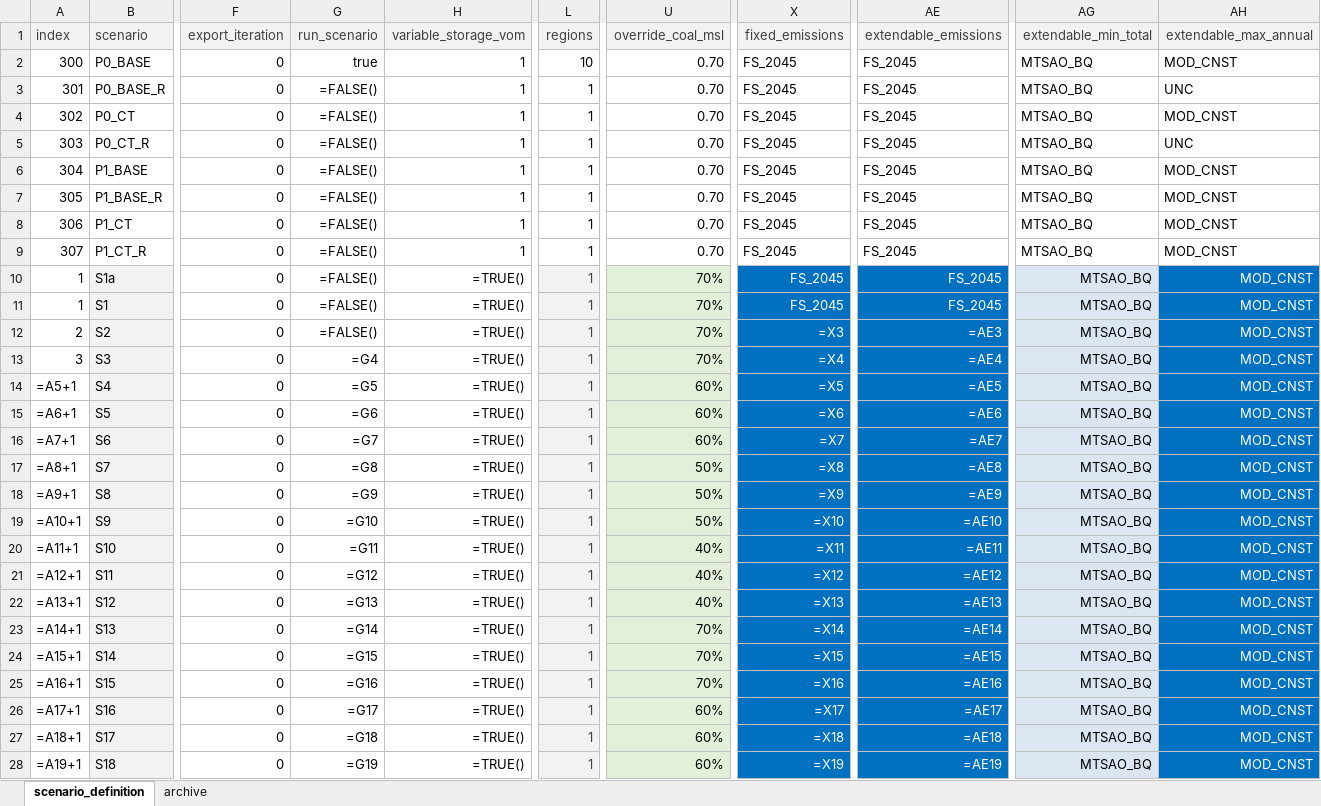
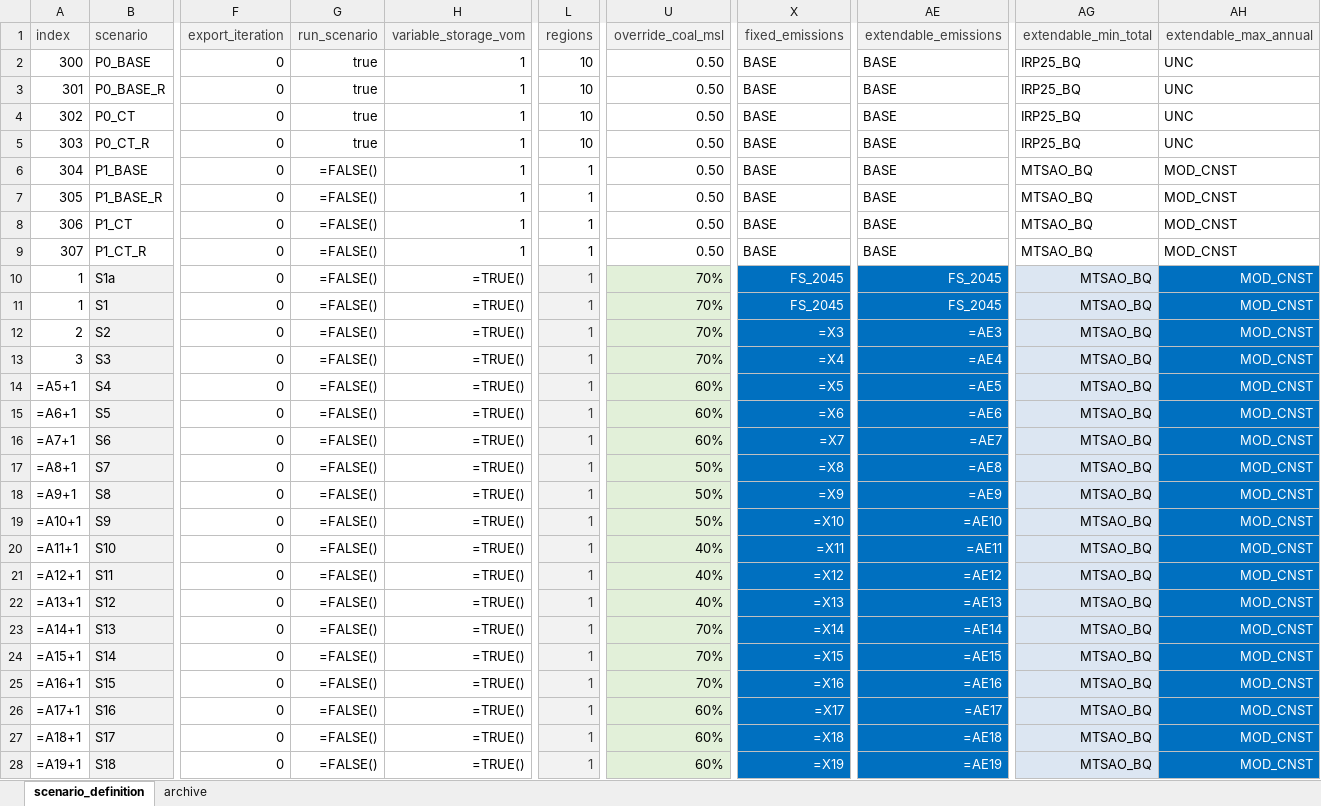
Before and after one commit to agma0/pypsa-rsa, an Excel workbook: scenarios/Coal_Flexibilisation/scenarios_to_run.xlsx, sheet scenario_definition, drawn as a sheet; only a part is shown, gaps mark what is left out; values as stored, in another font and other column widths than the file's, no borders; formulas without a stored value are shown as written; the diff covers the shown part only; the diff names each change by its address in the sheet, - before the commit and + after, or states it on an @@ line.

```diff
--- a/scenarios/Coal_Flexibilisation/scenarios_to_run.xlsx (sheet scenario_definition)
+++ b/scenarios/Coal_Flexibilisation/scenarios_to_run.xlsx (sheet scenario_definition)
-U2:U9 (override_coal_msl): 0.70
+U2:U9 (override_coal_msl): 0.50
-X2:X9 (fixed_emissions): FS_2045
+X2:X9 (fixed_emissions): BASE
-AE2:AE9 (extendable_emissions): FS_2045
+AE2:AE9 (extendable_emissions): BASE
-AG2:AG5 (extendable_min_total): MTSAO_BQ
+AG2:AG5 (extendable_min_total): IRP25_BQ
-AH2 (extendable_max_annual): MOD_CNST
+AH2 (extendable_max_annual): UNC
-G3:G5 (run_scenario): =FALSE()
+G3:G5 (run_scenario): true
-L3:L5 (regions): 1
+L3:L5 (regions): 10
-AH4 (extendable_max_annual): MOD_CNST
+AH4 (extendable_max_annual): UNC
-G13 (run_scenario): =G4
+G13 (run_scenario): =FALSE()
-G14 (run_scenario): =G5
+G14 (run_scenario): =FALSE()
-G15 (run_scenario): =G6
+G15 (run_scenario): =FALSE()
-G16 (run_scenario): =G7
+G16 (run_scenario): =FALSE()
-G17 (run_scenario): =G8
+G17 (run_scenario): =FALSE()
-G18 (run_scenario): =G9
+G18 (run_scenario): =FALSE()
-G19 (run_scenario): =G10
+G19 (run_scenario): =FALSE()
-G20 (run_scenario): =G11
+G20 (run_scenario): =FALSE()
-G21 (run_scenario): =G12
+G21 (run_scenario): =FALSE()
-G22 (run_scenario): =G13
+G22 (run_scenario): =FALSE()
-G23 (run_scenario): =G14
+G23 (run_scenario): =FALSE()
-G24 (run_scenario): =G15
+G24 (run_scenario): =FALSE()
-G25 (run_scenario): =G16
+G25 (run_scenario): =FALSE()
-G26 (run_scenario): =G17
+G26 (run_scenario): =FALSE()
-G27 (run_scenario): =G18
+G27 (run_scenario): =FALSE()
-G28 (run_scenario): =G19
+G28 (run_scenario): =FALSE()
```
Also changed, not shown: 220 edited cells elsewhere in this sheet, 5 other files.
